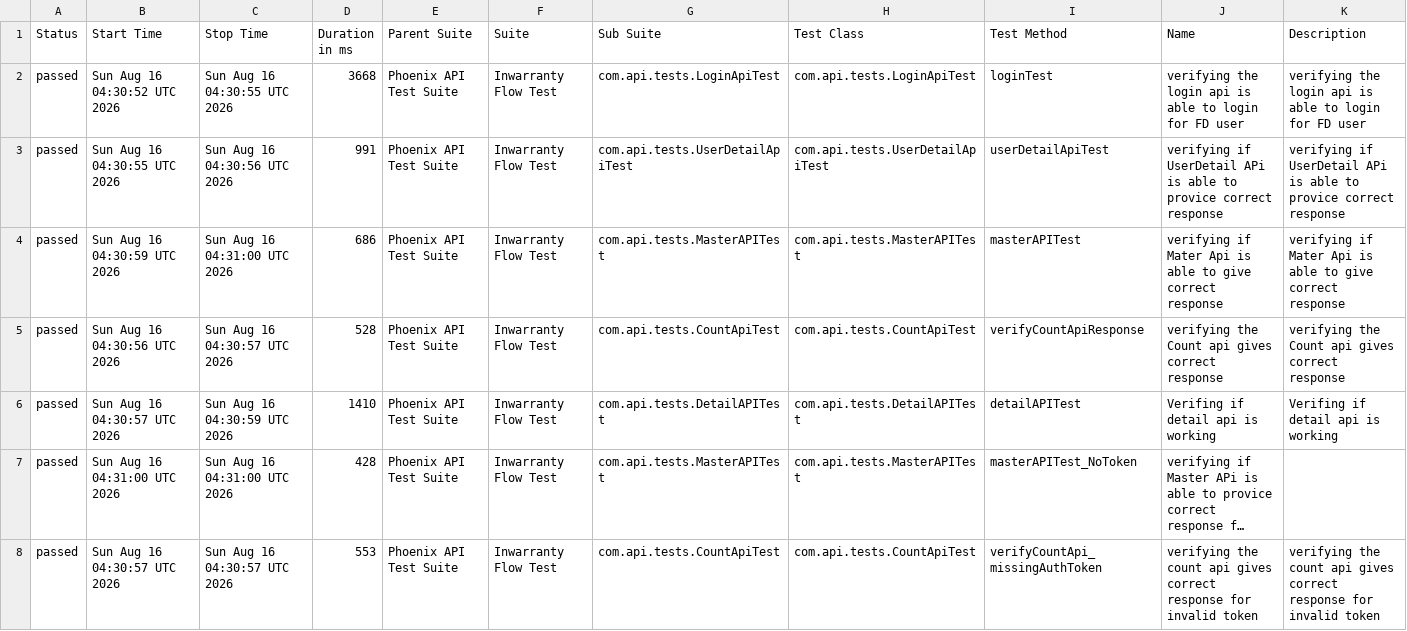
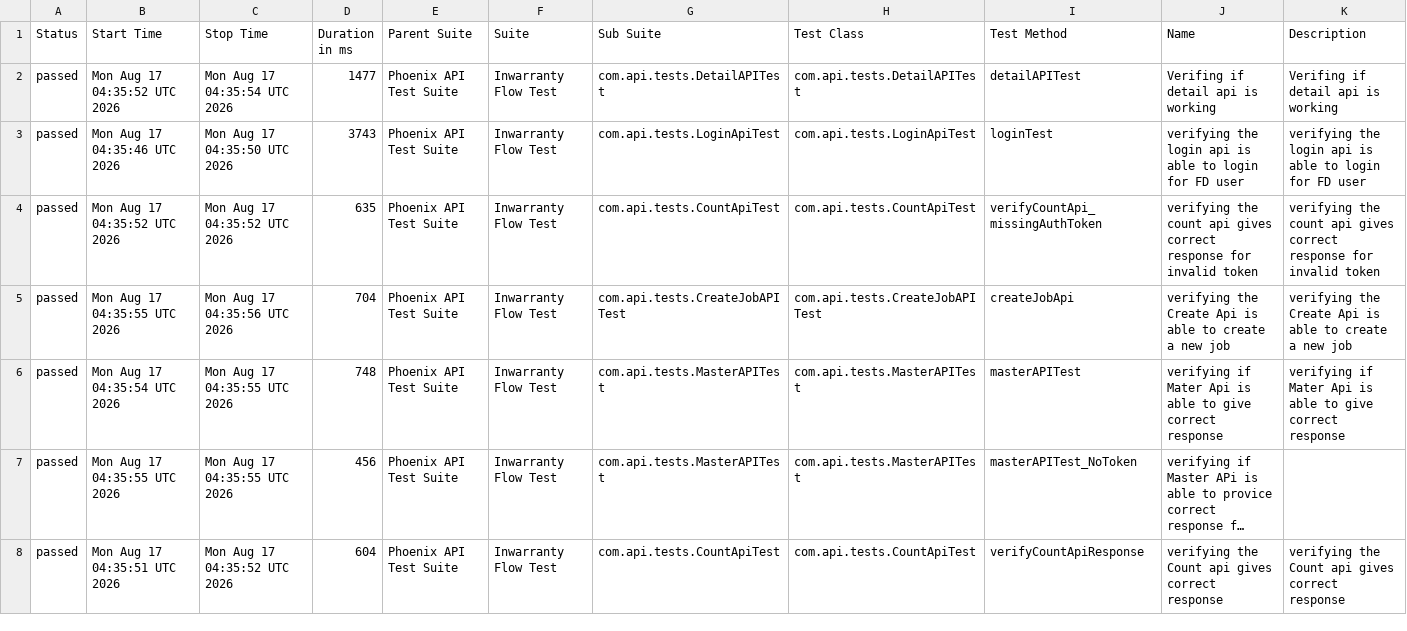
Before and after one commit to RanjaniManuel/PhoenixTestAutomationFramework, a CSV file: data/suites.csv, drawn as a sheet; only a part is shown; long unchanged cells end in …; removed rows and columns are numbered as before the commit, all else as after; the diff covers the shown part only; the diff names each change by its address in the sheet, - before the commit and + after, or states it on an @@ line.

```diff
--- a/data/suites.csv
+++ b/data/suites.csv
+row 2: passed | Mon Aug 17 04:35:52 UTC 2026 | Mon Aug 17 04:35:54 UTC 2026 | 1477 | Phoenix API Test Suite | Inwarranty Flow Test | com.api.tests.DetailAPITest | com.api.tests.DetailAPITest | detailAPITest | Verifing if detail api is working | Verifing if detail api is working
-B3 (Start Time): Sun Aug 16 04:30:52 UTC 2026
+B3 (Start Time): Mon Aug 17 04:35:46 UTC 2026
-C3 (Stop Time): Sun Aug 16 04:30:55 UTC 2026
+C3 (Stop Time): Mon Aug 17 04:35:50 UTC 2026
-D3 (Duration in ms): 3668
+D3 (Duration in ms): 3743
-B4 (Start Time): Sun Aug 16 04:30:55 UTC 2026
+B4 (Start Time): Mon Aug 17 04:35:52 UTC 2026
-C4 (Stop Time): Sun Aug 16 04:30:56 UTC 2026
+C4 (Stop Time): Mon Aug 17 04:35:52 UTC 2026
-D4 (Duration in ms): 991
+D4 (Duration in ms): 635
-G4 (Sub Suite): com.api.tests.UserDetailApiTest
+G4 (Sub Suite): com.api.tests.CountApiTest
-H4 (Test Class): com.api.tests.UserDetailApiTest
+H4 (Test Class): com.api.tests.CountApiTest
-I4 (Test Method): userDetailApiTest
+I4 (Test Method): verifyCountApi_missingAuthToken
-J4 (Name): verifying if UserDetail APi is able to provice correct response
+J4 (Name): verifying the count api gives correct response for invalid token
-K4 (Description): verifying if UserDetail APi is able to provice correct response
+K4 (Description): verifying the count api gives correct response for invalid token
+row 5: passed | Mon Aug 17 04:35:55 UTC 2026 | Mon Aug 17 04:35:56 UTC 2026 | 704 | Phoenix API Test Suite | Inwarranty Flow Test | com.api.tests.CreateJobAPITest | com.api.tests.CreateJobAPITest | createJobApi | verifying the Create Api is able to create a new job | verifying the Create Api is able to create a new job
-B6 (Start Time): Sun Aug 16 04:30:59 UTC 2026
+B6 (Start Time): Mon Aug 17 04:35:54 UTC 2026
-C6 (Stop Time): Sun Aug 16 04:31:00 UTC 2026
+C6 (Stop Time): Mon Aug 17 04:35:55 UTC 2026
-D6 (Duration in ms): 686
+D6 (Duration in ms): 748
-row 5: passed | Sun Aug 16 04:30:56 UTC 2026 | Sun Aug 16 04:30:57 UTC 2026 | 528 | Phoenix API Test Suite | Inwarranty Flow Test | com.api.tests.CountApiTest | com.api.tests.CountApiTest | verifyCountApiResponse | verifying the Count api gives correct response | verifying the Count api gives correct response
-row 6: passed | Sun Aug 16 04:30:57 UTC 2026 | Sun Aug 16 04:30:59 UTC 2026 | 1410 | Phoenix API Test Suite | Inwarranty Flow Test | com.api.tests.DetailAPITest | com.api.tests.DetailAPITest | detailAPITest | Verifing if detail api is working | Verifing if detail api is working
-B7 (Start Time): Sun Aug 16 04:31:00 UTC 2026
+B7 (Start Time): Mon Aug 17 04:35:55 UTC 2026
-C7 (Stop Time): Sun Aug 16 04:31:00 UTC 2026
+C7 (Stop Time): Mon Aug 17 04:35:55 UTC 2026
-D7 (Duration in ms): 428
+D7 (Duration in ms): 456
-B8 (Start Time): Sun Aug 16 04:30:57 UTC 2026
+B8 (Start Time): Mon Aug 17 04:35:51 UTC 2026
-C8 (Stop Time): Sun Aug 16 04:30:57 UTC 2026
+C8 (Stop Time): Mon Aug 17 04:35:52 UTC 2026
-D8 (Duration in ms): 553
+D8 (Duration in ms): 604
-I8 (Test Method): verifyCountApi_missingAuthToken
+I8 (Test Method): verifyCountApiResponse
-J8 (Name): verifying the count api gives correct response for invalid token
+J8 (Name): verifying the Count api gives correct response
-K8 (Description): verifying the count api gives correct response for invalid token
+K8 (Description): verifying the Count api gives correct response
```
Also changed, not shown: 8 edited cells elsewhere in this file, data/behaviors.csv, 50 other files.
